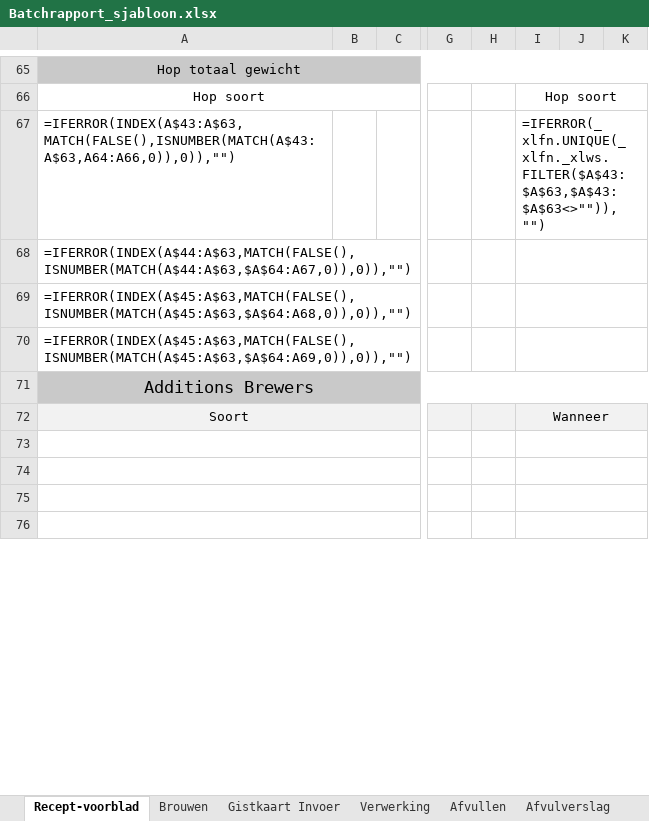
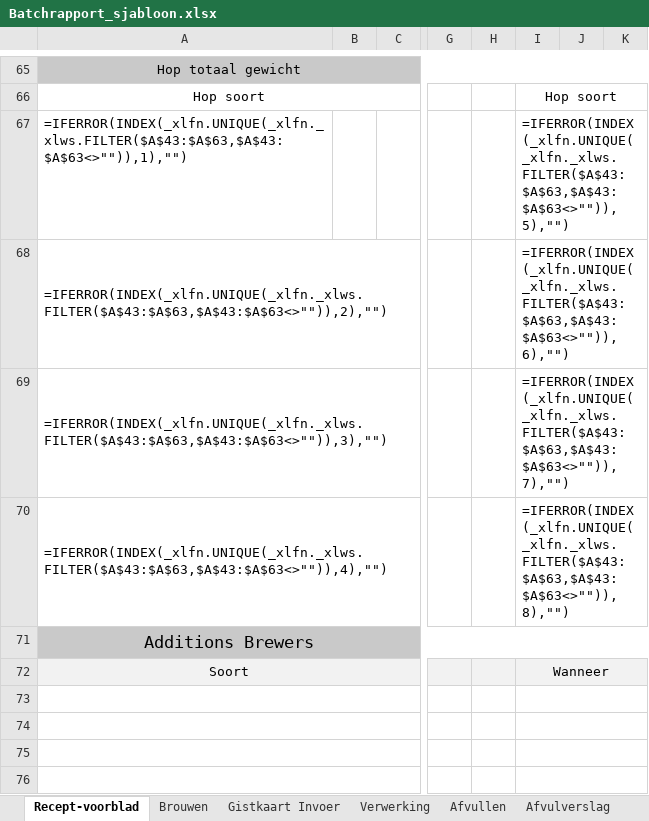
Before and after one commit to Jaap-Jopen/Jopen_Batch_Database, an Excel workbook: batchrapport-generator/Batchrapport_sjabloon.xlsx, sheet Recept-voorblad, drawn as a sheet; only a part is shown, gaps mark what is left out; values as stored, in another font and other column widths than the file's, no borders; formulas without a stored value are shown as written; conditional formats not drawn; the diff names each change by its address in the sheet, - before the commit and + after, or states it on an @@ line.

```diff
--- a/batchrapport-generator/Batchrapport_sjabloon.xlsx (sheet Recept-voorblad)
+++ b/batchrapport-generator/Batchrapport_sjabloon.xlsx (sheet Recept-voorblad)
-A67: =IFERROR(INDEX(A$43:A$63,MATCH(FALSE(),ISNUMBER(MATCH(A$43:A$63,A64:A66,0)),0)),"")
+A67: =IFERROR(INDEX(_xlfn.UNIQUE(_xlfn._xlws.FILTER($A$43:$A$63,$A$43:$A$63<>"")),1),"")
-I67: =IFERROR(_xlfn.UNIQUE(_xlfn._xlws.FILTER($A$43:$A$63,$A$43:$A$63<>"")),"")
+I67: =IFERROR(INDEX(_xlfn.UNIQUE(_xlfn._xlws.FILTER($A$43:$A$63,$A$43:$A$63<>"")),5),"")
-A68: =IFERROR(INDEX(A$44:A$63,MATCH(FALSE(),ISNUMBER(MATCH(A$44:A$63,$A$64:A67,0)),0)),"")
+A68: =IFERROR(INDEX(_xlfn.UNIQUE(_xlfn._xlws.FILTER($A$43:$A$63,$A$43:$A$63<>"")),2),"")
-I68: (empty)
+I68: =IFERROR(INDEX(_xlfn.UNIQUE(_xlfn._xlws.FILTER($A$43:$A$63,$A$43:$A$63<>"")),6),"")
-A69: =IFERROR(INDEX(A$45:A$63,MATCH(FALSE(),ISNUMBER(MATCH(A$45:A$63,$A$64:A68,0)),0)),"")
+A69: =IFERROR(INDEX(_xlfn.UNIQUE(_xlfn._xlws.FILTER($A$43:$A$63,$A$43:$A$63<>"")),3),"")
-I69: (empty)
+I69: =IFERROR(INDEX(_xlfn.UNIQUE(_xlfn._xlws.FILTER($A$43:$A$63,$A$43:$A$63<>"")),7),"")
-A70: =IFERROR(INDEX(A$45:A$63,MATCH(FALSE(),ISNUMBER(MATCH(A$45:A$63,$A$64:A69,0)),0)),"")
+A70: =IFERROR(INDEX(_xlfn.UNIQUE(_xlfn._xlws.FILTER($A$43:$A$63,$A$43:$A$63<>"")),4),"")
-I70: (empty)
+I70: =IFERROR(INDEX(_xlfn.UNIQUE(_xlfn._xlws.FILTER($A$43:$A$63,$A$43:$A$63<>"")),8),"")
```
